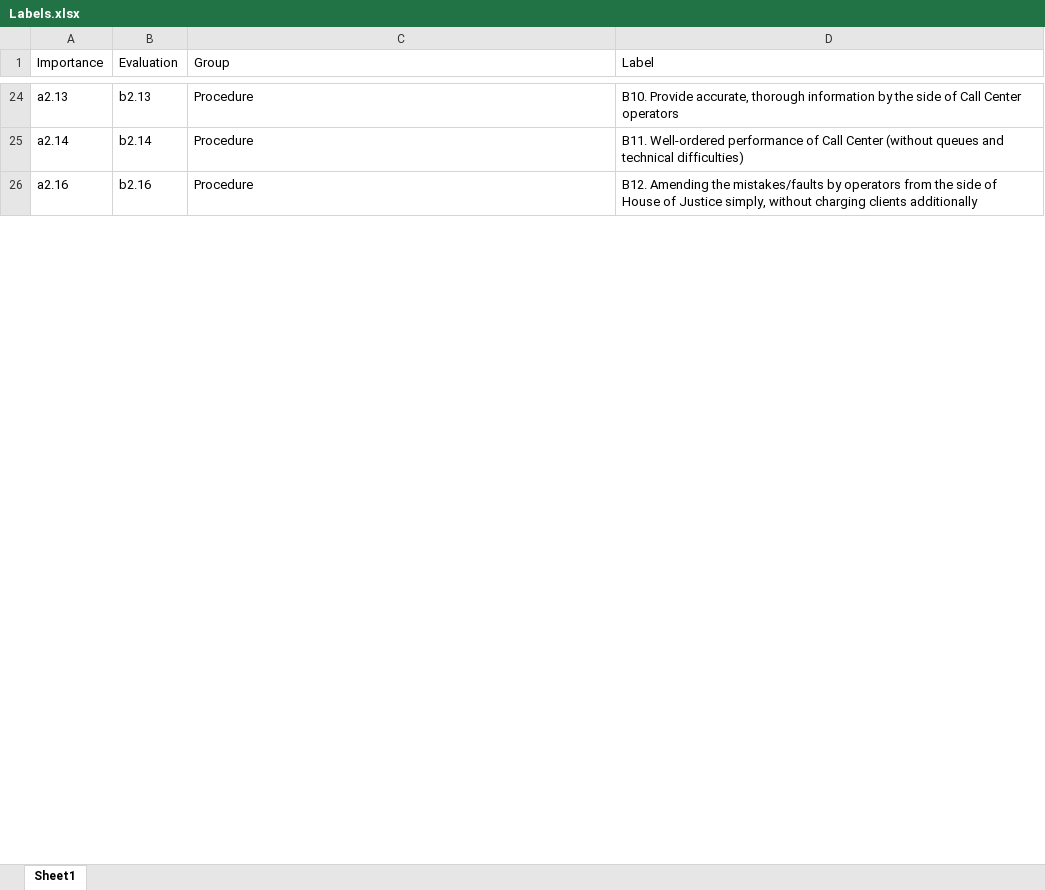
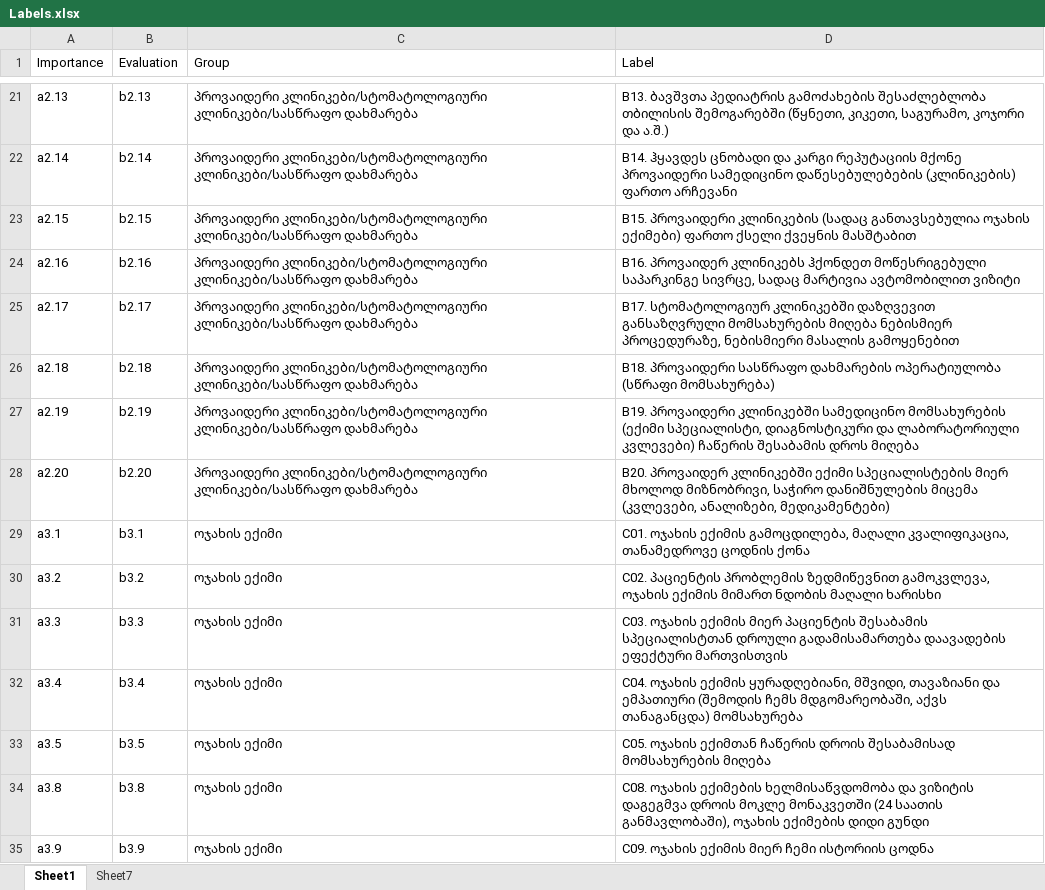
Before and after one commit to alikadv/Data, an Excel workbook: Labels.xlsx, sheet Sheet1, drawn as a sheet; only a part is shown, gaps mark what is left out; values as stored, in another font and other column widths than the file's, no borders; addresses are those after the commit; the diff covers the shown part only; the diff names each change by its address in the sheet, - before the commit and + after, or states it on an @@ line.

Commit message:
New Data

```diff
--- a/Labels.xlsx (sheet Sheet1)
+++ b/Labels.xlsx (sheet Sheet1)
+sheet tab: Sheet7
-C21:C22 (Group): Procedure
+C21:C22 (Group): პროვაიდერი კლინიკები/სტომატოლოგიური კლინიკები/სასწრაფო დახმარება
-D21 (Label): B10. Provide accurate, thorough information by the side of Call Center operators
+D21 (Label): B13. ბავშვთა პედიატრის გამოძახების შესაძლებლობა თბილისის შემოგარებში (წყნეთი, კიკეთი, საგურამო, კოჯორი და ა.შ.)
-D22 (Label): B11. Well-ordered performance of Call Center (without queues and technical difficulties)
+D22 (Label): B14. ჰყავდეს ცნობადი და კარგი რეპუტაციის მქონე პროვაიდერი სამედიცინო დაწესებულებების (კლინიკების) ფართო არჩევანი
+row 23: a2.15 | b2.15 | პროვაიდერი კლინიკები/სტომატოლოგიური კლინიკები/სასწრაფო დახმარება | B15. პროვაიდერი კლინიკების (სადაც განთავსებულია ოჯახის ექიმები) ფართო ქსელი ქვეყნის მასშტაბით
-C24 (Group): Procedure
+C24 (Group): პროვაიდერი კლინიკები/სტომატოლოგიური კლინიკები/სასწრაფო დახმარება
-D24 (Label): B12. Amending the mistakes/faults by operators from the side of House of Justice simply, without charging clients additionally
+D24 (Label): B16. პროვაიდერ კლინიკებს ჰქონდეთ მოწესრიგებული საპარკინგე სივრცე, სადაც მარტივია ავტომობილით ვიზიტი
+row 25: a2.17 | b2.17 | პროვაიდერი კლინიკები/სტომატოლოგიური კლინიკები/სასწრაფო დახმარება | B17. სტომატოლოგიურ კლინიკებში დაზღვევით განსაზღვრული მომსახურების მიღება ნებისმიერ პროცედურაზე, ნებისმიერი მასალის გამოყენებით
+row 26: a2.18 | b2.18 | პროვაიდერი კლინიკები/სტომატოლოგიური კლინიკები/სასწრაფო დახმარება | B18. პროვაიდერი სასწრაფო დახმარების ოპერატიულობა (სწრაფი მომსახურება)
+row 27: a2.19 | b2.19 | პროვაიდერი კლინიკები/სტომატოლოგიური კლინიკები/სასწრაფო დახმარება | B19. პროვაიდერი კლინიკებში სამედიცინო მომსახურების (ექიმი სპეციალისტი, დიაგნოსტიკური და ლაბორატორიული კვლევები) ჩაწერის შესაბამის დროს მიღება
+row 28: a2.20 | b2.20 | პროვაიდერი კლინიკები/სტომატოლოგიური კლინიკები/სასწრაფო დახმარება | B20. პროვაიდერ კლინიკებში ექიმი სპეციალისტების მიერ მხოლოდ მიზნობრივი, საჭირო დანიშნულების მიცემა (კვლევები, ანალიზები, მედიკამენტები)
+row 29: a3.1 | b3.1 | ოჯახის ექიმი | C01. ოჯახის ექიმის გამოცდილება, მაღალი კვალიფიკაცია, თანამედროვე ცოდნის ქონა
+row 30: a3.2 | b3.2 | ოჯახის ექიმი | C02. პაციენტის პრობლემის ზედმიწევნით გამოკვლევა, ოჯახის ექიმის მიმართ ნდობის მაღალი ხარისხი
+row 31: a3.3 | b3.3 | ოჯახის ექიმი | C03. ოჯახის ექიმის მიერ პაციენტის შესაბამის სპეციალისტთან დროული გადამისამართება დაავადების ეფექტური მართვისთვის
+row 32: a3.4 | b3.4 | ოჯახის ექიმი | C04. ოჯახის ექიმის ყურადღებიანი, მშვიდი, თავაზიანი და ემპათიური (შემოდის ჩემს მდგომარეობაში, აქვს თანაგანცდა) მომსახურება
+row 33: a3.5 | b3.5 | ოჯახის ექიმი | C05. ოჯახის ექიმთან ჩაწერის დროის შესაბამისად მომსახურების მიღება
+row 34: a3.8 | b3.8 | ოჯახის ექიმი | C08. ოჯახის ექიმების ხელმისაწვდომობა და ვიზიტის დაგეგმვა დროის მოკლე მონაკვეთში (24 საათის განმავლობაში), ოჯახის ექიმების დიდი გუნდი
+row 35: a3.9 | b3.9 | ოჯახის ექიმი | C09. ოჯახის ექიმის მიერ ჩემი ისტორიის ცოდნა
```
Also changed, not shown: 51 added rows, 30 removed rows and 42 edited cells elsewhere in this sheet, LabelsLastWave.xlsx, 2 other files.
